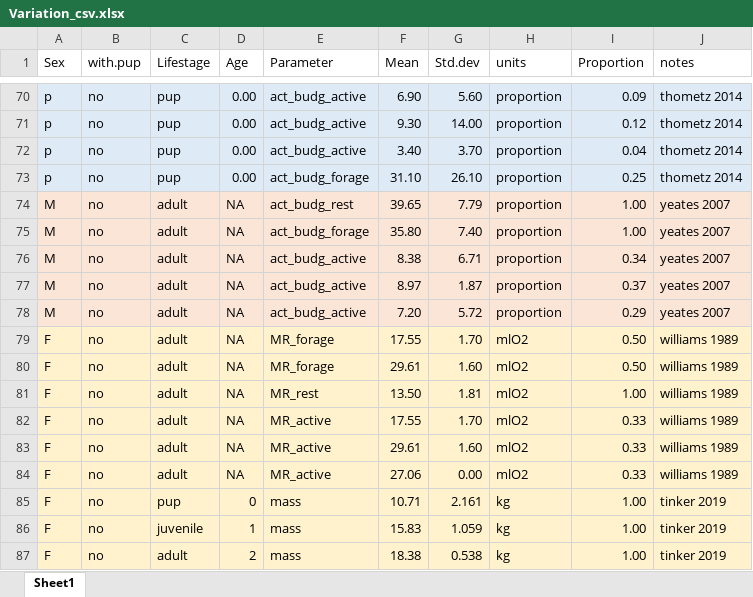
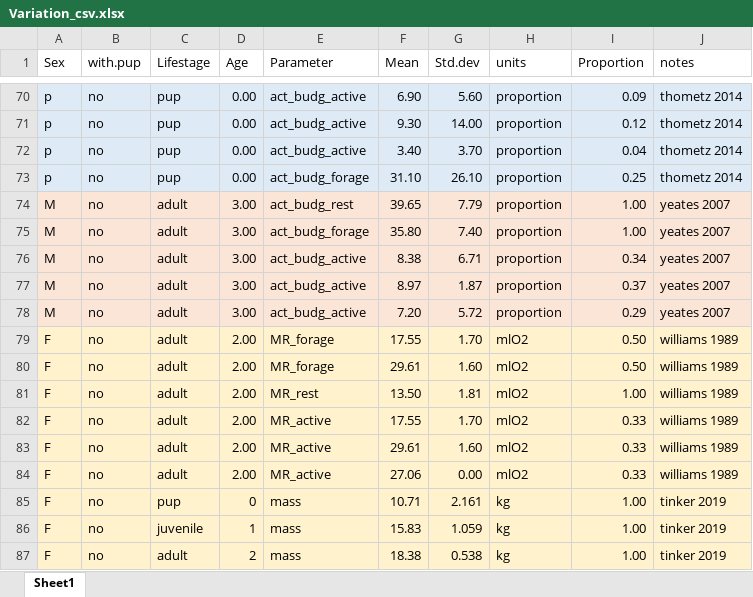
Before and after one commit to juliaadelsheim/otteR, an Excel workbook: Data/Variation_csv.xlsx, sheet Sheet1, drawn as a sheet; only a part is shown, gaps mark what is left out; values as stored, in another font and other column widths than the file's, no borders; the diff covers the shown part only; the diff names each change by its address in the sheet, - before the commit and + after, or states it on an @@ line.

```diff
--- a/Data/Variation_csv.xlsx (sheet Sheet1)
+++ b/Data/Variation_csv.xlsx (sheet Sheet1)
-D74:D78 (Age): NA
+D74:D78 (Age): 3.00
-D79:D84 (Age): NA
+D79:D84 (Age): 2.00
```
Also changed, not shown: 23 edited cells elsewhere in this sheet, 3 other files.
